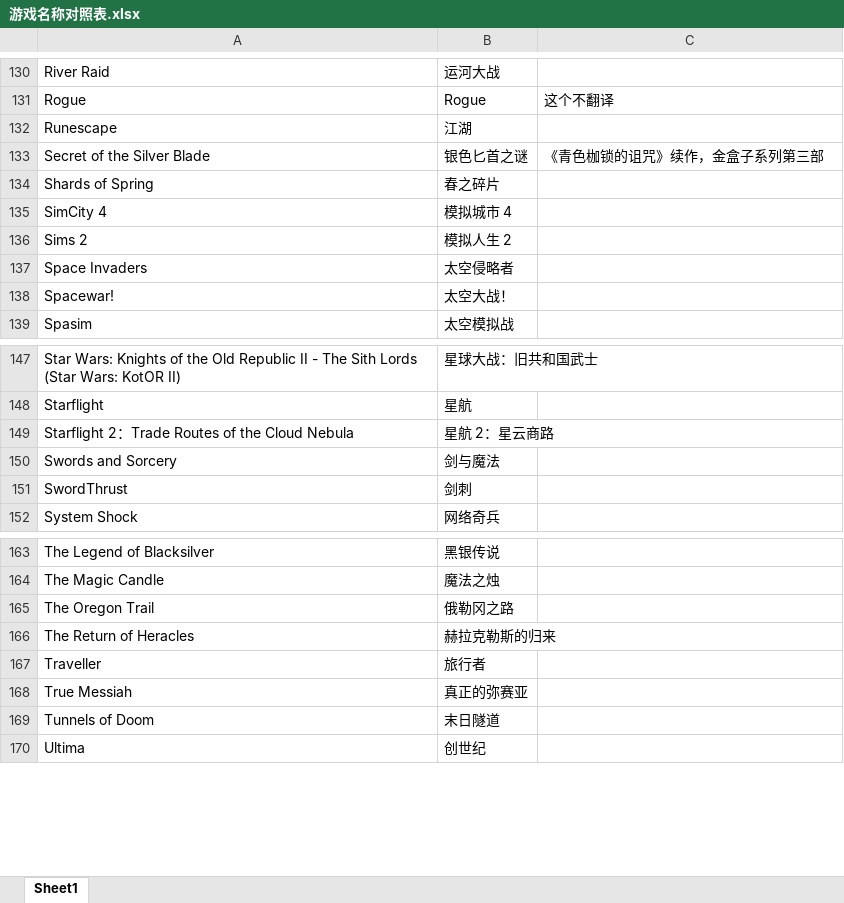
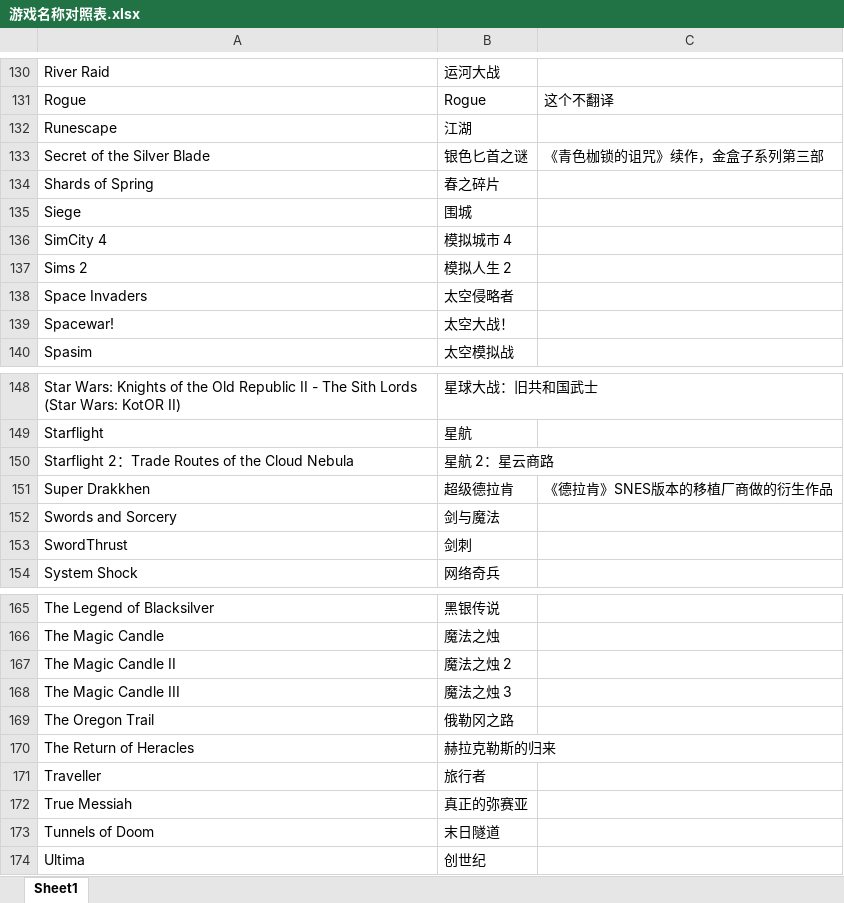
Before and after one commit to nakamura343/CRPG-Book-Chinese, an Excel workbook: 游戏名称对照表.xlsx, sheet Sheet1, drawn as a sheet; only a part is shown, gaps mark what is left out; values as stored, in another font and other column widths than the file's, no borders; the diff names each change by its address in the sheet, - before the commit and + after, or states it on an @@ line.

```diff
--- a/游戏名称对照表.xlsx (sheet Sheet1)
+++ b/游戏名称对照表.xlsx (sheet Sheet1)
+row 135: Siege | 围城
+row 151: Super Drakkhen | 超级德拉肯 | 《德拉肯》SNES版本的移植厂商做的衍生作品
+row 167: The Magic Candle II | 魔法之烛 2
+row 168: The Magic Candle III | 魔法之烛 3
```
Also changed, not shown: 18 other files.
